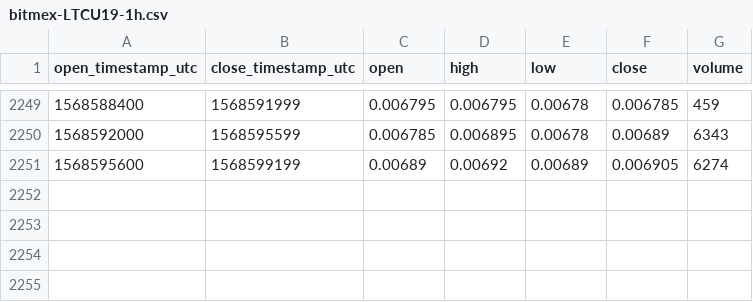
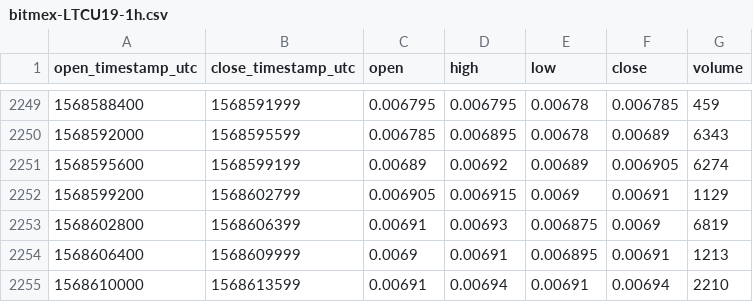
Before and after one commit to cryptobigbro/bitmex-LTCU19, a CSV file: bitmex-LTCU19-1h.csv, drawn as a sheet; only a part is shown, gaps mark what is left out; the diff names each change by its address in the sheet, - before the commit and + after, or states it on an @@ line.

Commit message:
Update OHLCV data.

```diff
--- a/bitmex-LTCU19-1h.csv
+++ b/bitmex-LTCU19-1h.csv
+row 2252: 1568599200 | 1568602799 | 0.006905 | 0.006915 | 0.0069 | 0.00691 | 1129
+row 2253: 1568602800 | 1568606399 | 0.00691 | 0.00693 | 0.006875 | 0.0069 | 6819
+row 2254: 1568606400 | 1568609999 | 0.0069 | 0.00691 | 0.006895 | 0.00691 | 1213
+row 2255: 1568610000 | 1568613599 | 0.00691 | 0.00694 | 0.00691 | 0.00694 | 2210
```
